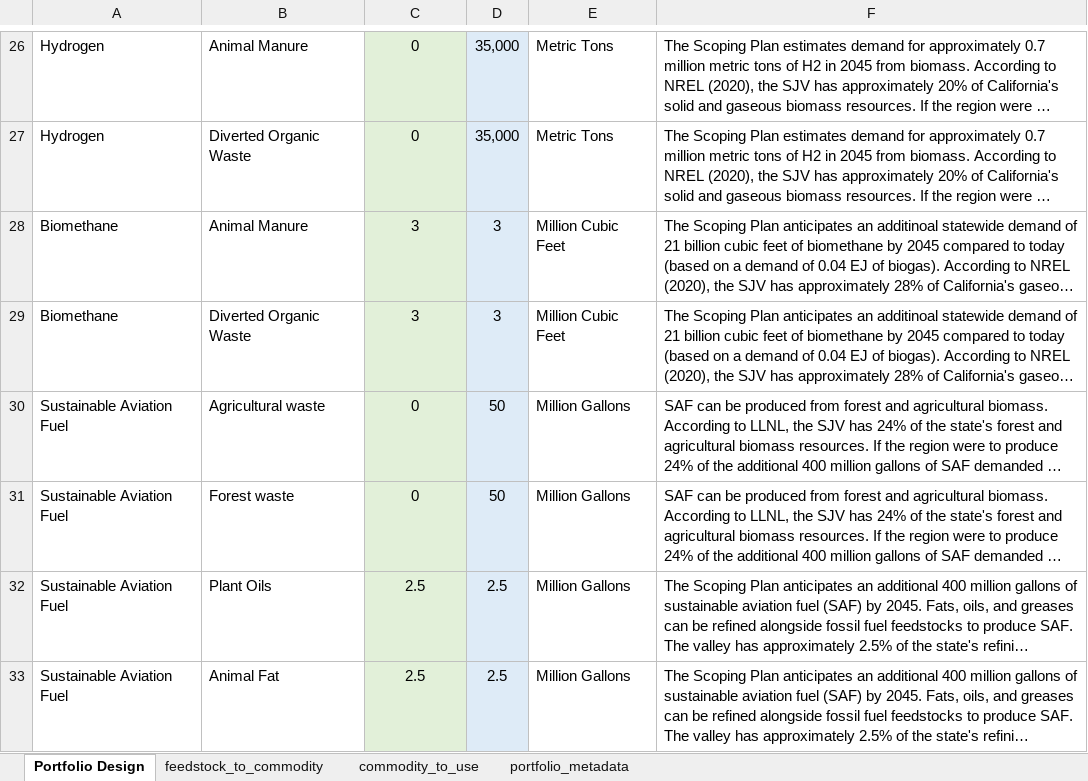
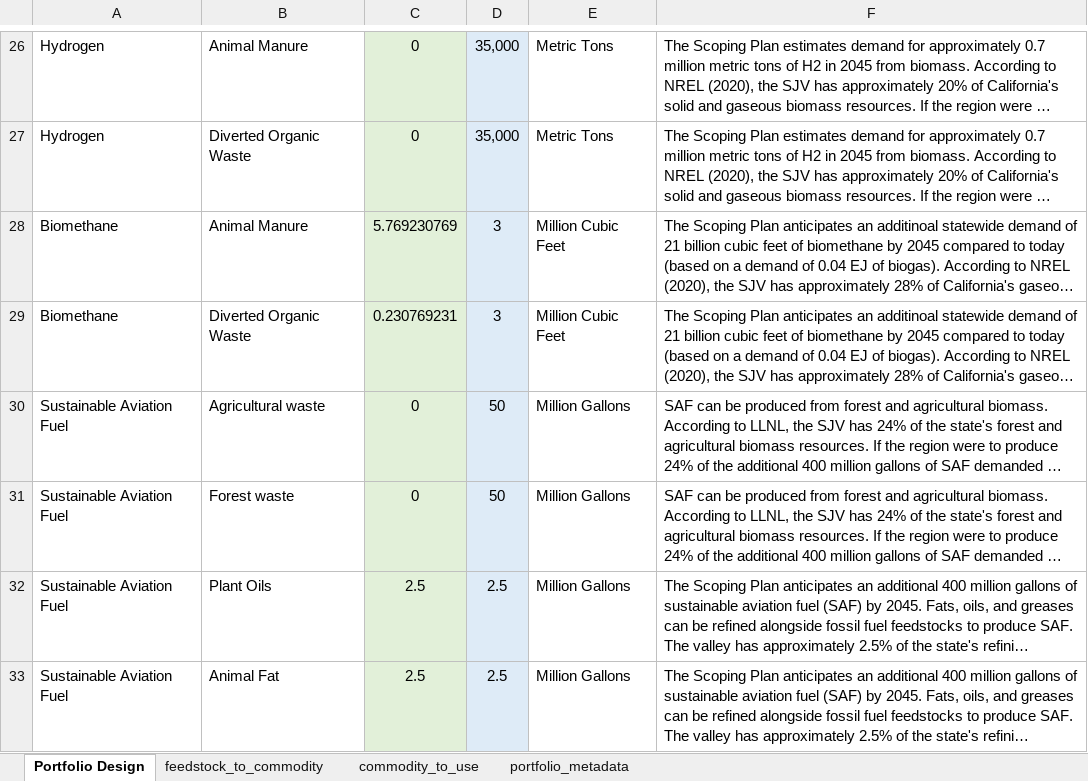
Before and after one commit to jarojasag/SJV, an Excel workbook: data/SJV Portfolio - EBetancourt-TheOutrageousPortfolio EDITED.xlsx, sheet Portfolio Design, drawn as a sheet; only a part is shown, gaps mark what is left out; long unchanged cells end in …; values as stored, in another font and other column widths than the file's, no borders; the diff names each change by its address in the sheet, - before the commit and + after, or states it on an @@ line.

Commit message:
Scaled the outrageous portfolio

```diff
--- a/data/SJV Portfolio - EBetancourt-TheOutrageousPortfolio EDITED.xlsx (sheet Portfolio Design)
+++ b/data/SJV Portfolio - EBetancourt-TheOutrageousPortfolio EDITED.xlsx (sheet Portfolio Design)
-C28: 3
+C28: 5.769230769
-C29: 3
+C29: 0.230769231
```
Also changed, not shown: sheet feedstock_to_commodity, 10 other files.
